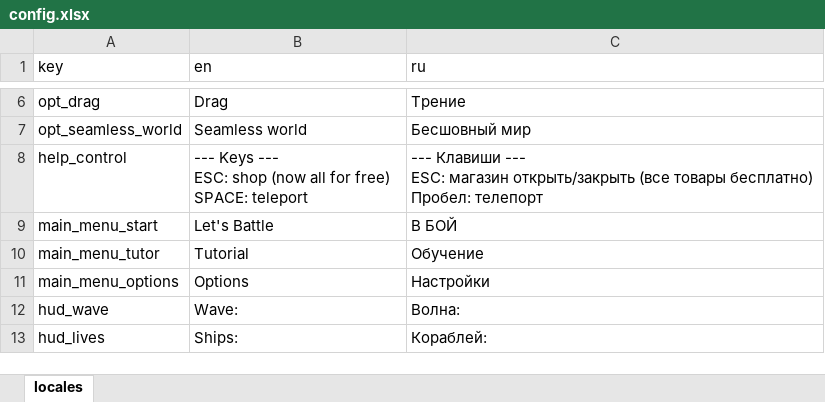
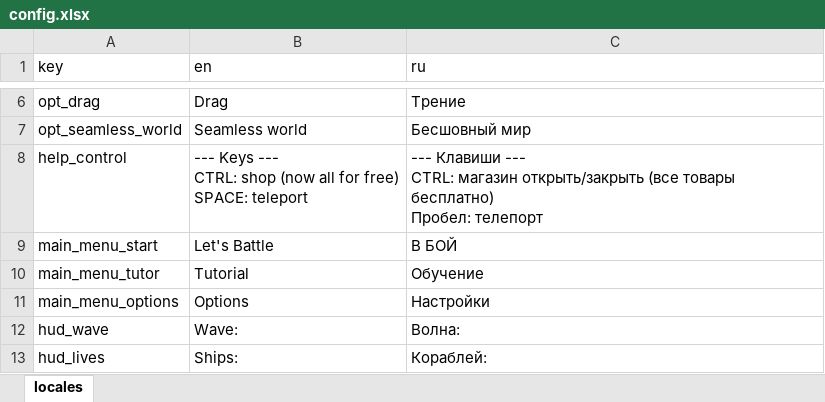
Before and after one commit to Ogimle/asterwaster, an Excel workbook: Assets/excel/config.xlsx, sheet locales, drawn as a sheet; only a part is shown, gaps mark what is left out; values as stored, in another font and other column widths than the file's, no borders; ↵ is a line break in a cell; the diff names each change by its address in the sheet, - before the commit and + after, or states it on an @@ line.

Commit message:
shop shotcut CTRL now

```diff
--- a/Assets/excel/config.xlsx (sheet locales)
+++ b/Assets/excel/config.xlsx (sheet locales)
-B8 (en): …Keys --- ↵ ESC: shop (now…
+B8 (en): …Keys --- ↵ CTRL: shop (now…
-C8 (ru): …Клавиши --- ↵ ESC: магазин открыть/закрыть…
+C8 (ru): …Клавиши --- ↵ CTRL: магазин открыть/закрыть…
```
Also changed, not shown: 3 other files.
